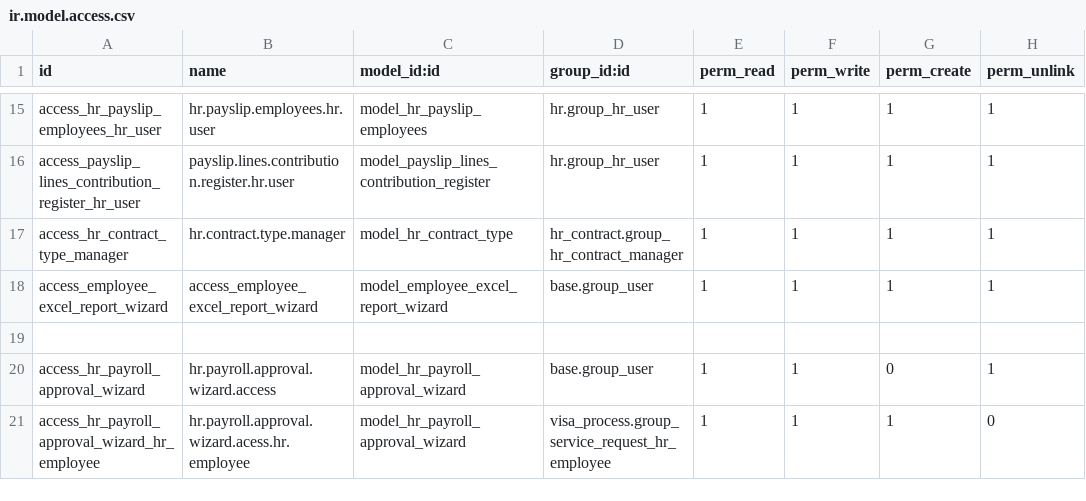
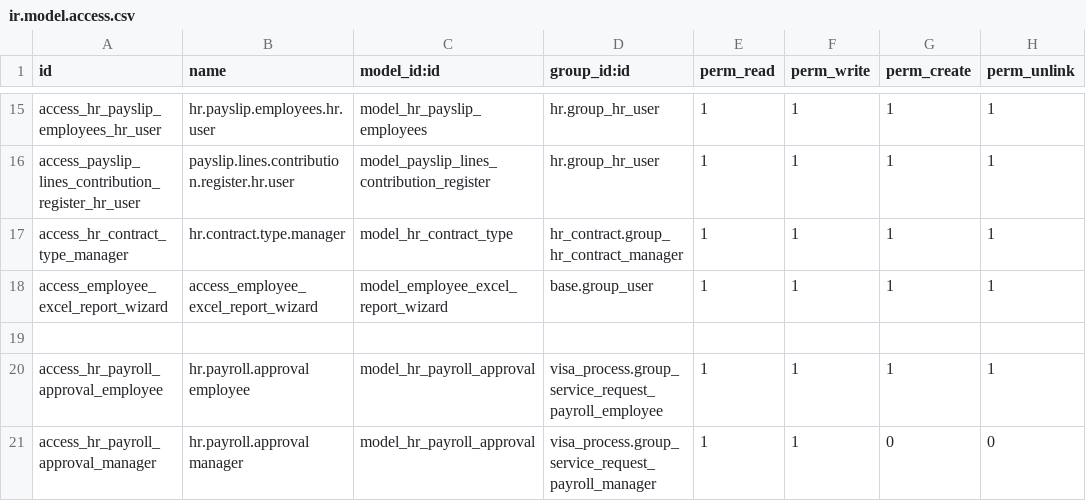
Before and after one commit to Deekshithhm27/aamalcom, a CSV file: odoo_mates/om_hr_payroll/security/ir.model.access.csv, drawn as a sheet; only a part is shown, gaps mark what is left out.

Commit message:
Internal payroll flow

```diff
--- a/odoo_mates/om_hr_payroll/security/ir.model.access.csv
+++ b/odoo_mates/om_hr_payroll/security/ir.model.access.csv
@@ -19,3 +19,3 @@ access_employee_excel_report_wizard,access_employee_excel_report_wizard,model_em
 
-access_hr_payroll_approval_wizard,hr.payroll.approval.wizard.access,model_hr_payroll_approval_wizard,base.group_user,1,1,0,1
-access_hr_payroll_approval_wizard_hr_employee,hr.payroll.approval.wizard.acess.hr.employee,model_hr_payroll_approval_wizard,visa_process.group_service_request_hr_employee,1,1,1,0
+access_hr_payroll_approval_employee,hr.payroll.approval employee,model_hr_payroll_approval,visa_process.group_service_request_payroll_employee,1,1,1,1
+access_hr_payroll_approval_manager,hr.payroll.approval manager,model_hr_payroll_approval,visa_process.group_service_request_payroll_manager,1,1,0,0
```
Also changed, not shown: 7 other files.
